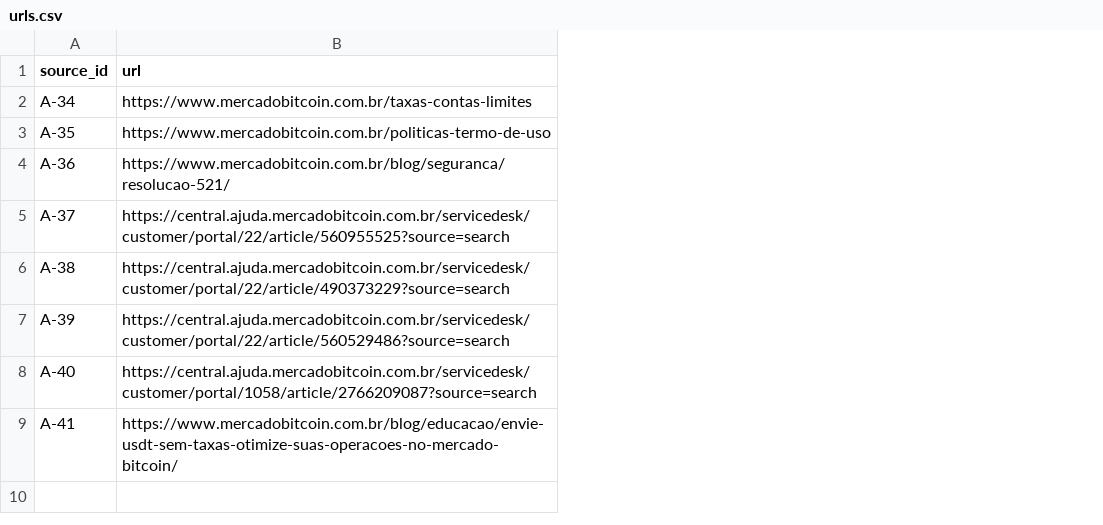
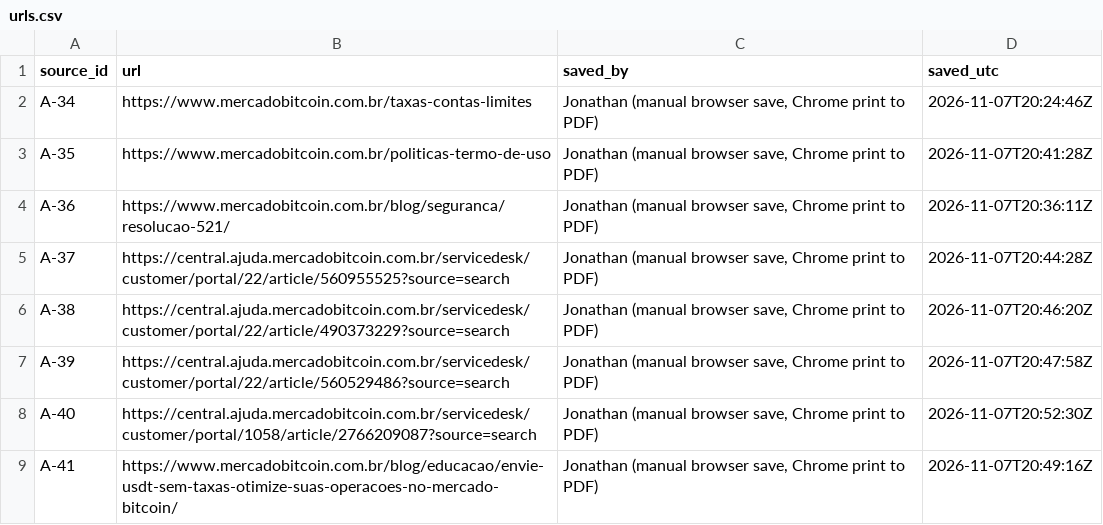
Before and after one commit to out-of-sample/7-datathon-fgv-eesp, a CSV file: data/raw/p3_28/manual/urls.csv, drawn as a sheet; the diff names each change by its address in the sheet, - before the commit and + after, or states it on an @@ line.

```diff
--- a/data/raw/p3_28/manual/urls.csv
+++ b/data/raw/p3_28/manual/urls.csv
+column C (saved_by), rows 2-9: all Jonathan (manual browser save, Chrome print to PDF)
+column D (saved_utc), rows 2-9: 2026-11-07T20:24:46Z | 2026-11-07T20:41:28Z | 2026-11-07T20:36:11Z | 2026-11-07T20:44:28Z | 2026-11-07T20:46:20Z | 2026-11-07T20:47:58Z | 2026-11-07T20:52:30Z | 2026-11-07T20:49:16Z
```
Also changed, not shown: results/tables/P3-28_corpus.csv, results/tables/P3-28_sources.csv, 2 other files.
